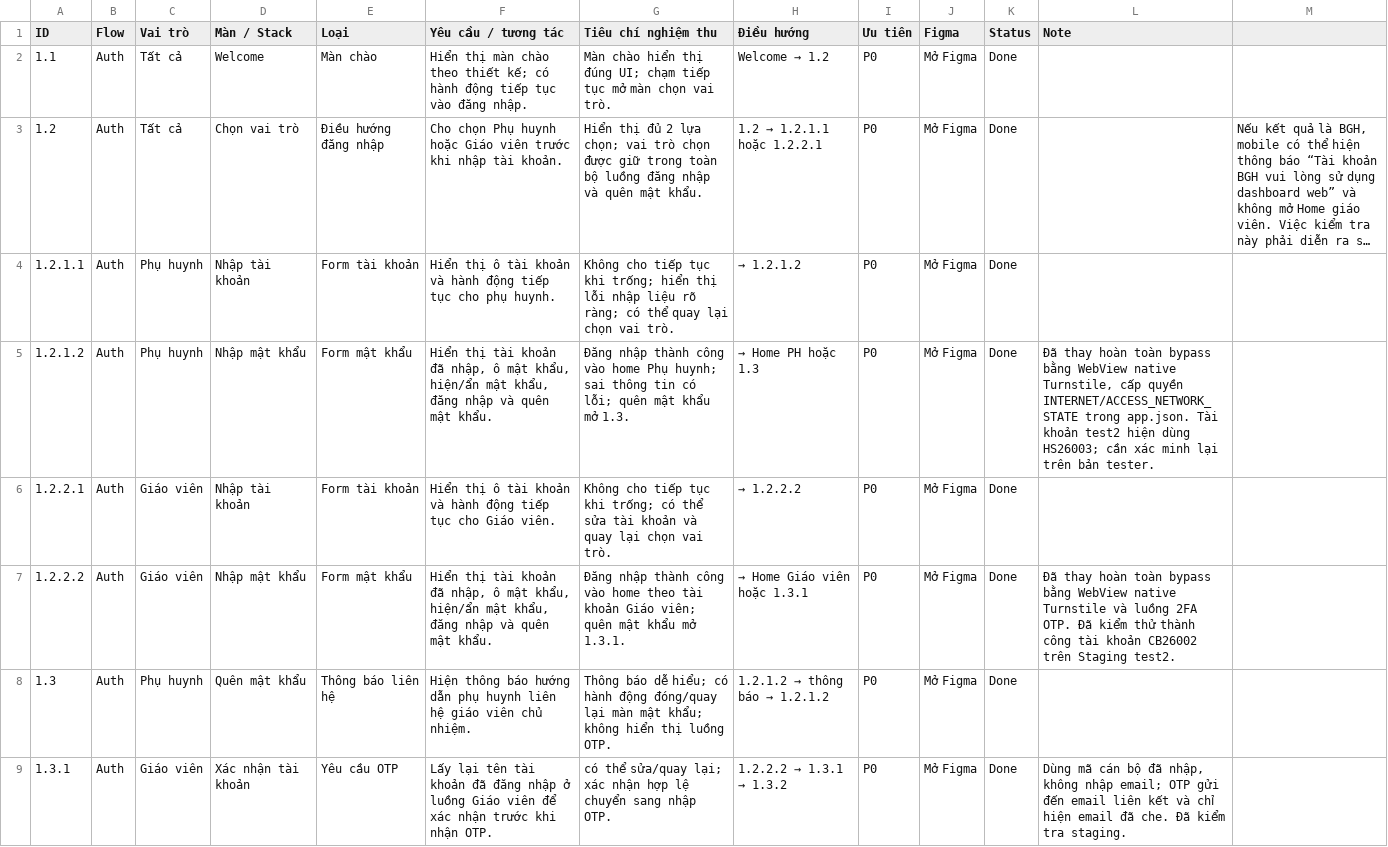
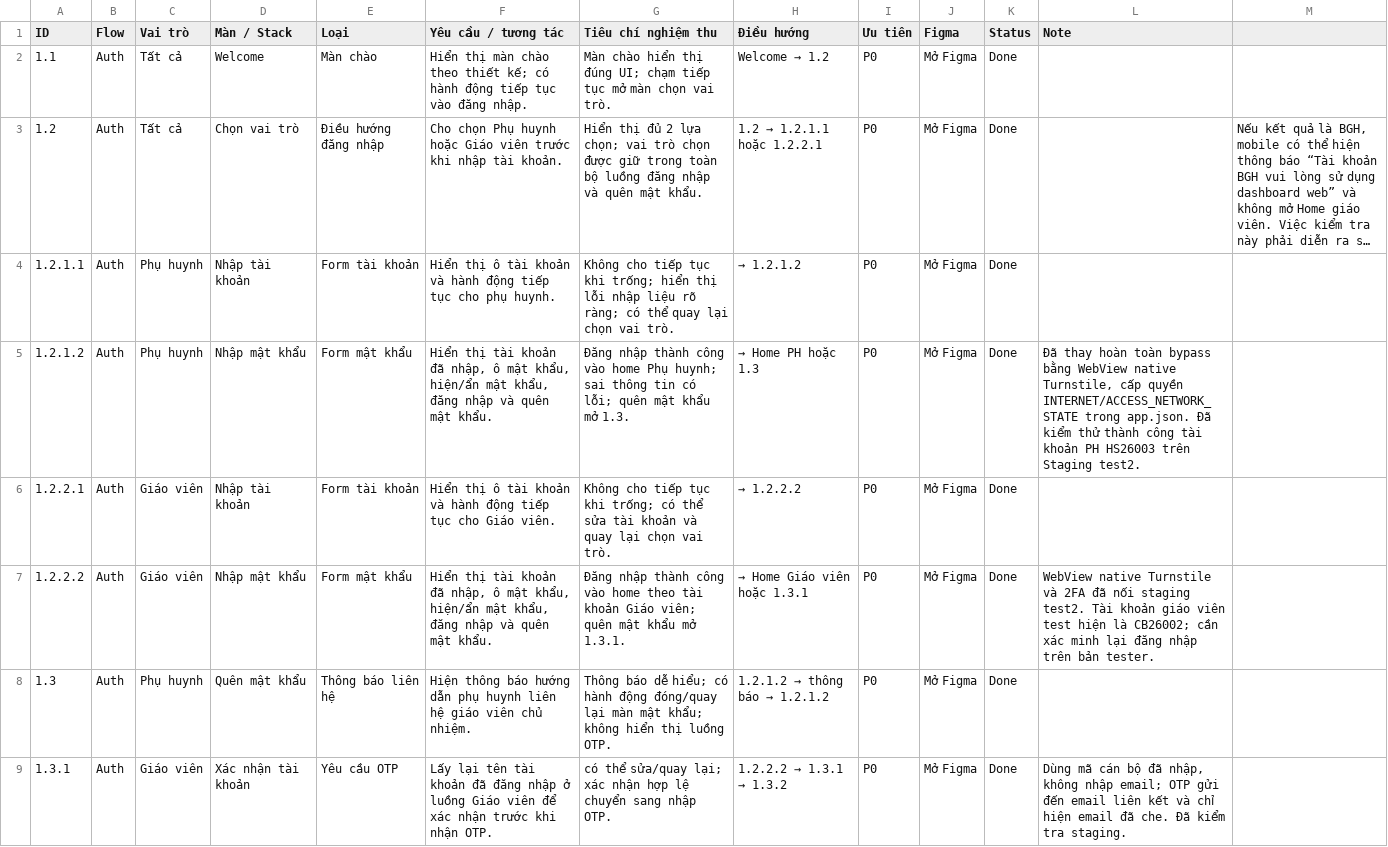
Before and after one commit to hancontam/sorak-rnr, a CSV file: docs/sheet_export.csv, drawn as a sheet; only a part is shown; long unchanged cells end in ….

Commit message:
docs: record updated test account HS26003 in backlog tracking

```diff
--- a/docs/sheet_export.csv
+++ b/docs/sheet_export.csv
@@ -4,5 +4,5 @@ ID,Flow,Vai trò,Màn / Stack,Loại,Yêu cầu / tương tác,Tiêu chí nghi
 1.2.1.1,Auth,Phụ huynh,Nhập tài khoản,Form tài khoản,Hiển thị ô tài khoản và hành động tiếp tục cho phụ huynh.,Không cho tiếp tục khi trống; hiển thị lỗi nhập liệu rõ ràng; có thể quay lại chọn vai trò.,→ 1.2.1.2,P0,Mở Figma,Done,,
-1.2.1.2,Auth,Phụ huynh,Nhập mật khẩu,Form mật khẩu,"Hiển thị tài khoản đã nhập, ô mật khẩu, hiện/ẩn mật khẩu, đăng nhập và quên mật khẩu.",Đăng nhập thành công vào home Phụ huynh; sai thông tin có lỗi; quên mật khẩu mở 1.3.,→ Home PH hoặc 1.3,P0,Mở Figma,Done,"Đã thay hoàn toàn bypass bằng WebView native Turnstile, cấp quyền INTERNET/ACCESS_NETWORK_STATE trong app.json. Tài khoản test2 hiện dùng HS26003; cần xác minh lại trên bản tester.",
+1.2.1.2,Auth,Phụ huynh,Nhập mật khẩu,Form mật khẩu,"Hiển thị tài khoản đã nhập, ô mật khẩu, hiện/ẩn mật khẩu, đăng nhập và quên mật khẩu.",Đăng nhập thành công vào home Phụ huynh; sai thông tin có lỗi; quên mật khẩu mở 1.3.,→ Home PH hoặc 1.3,P0,Mở Figma,Done,"Đã thay hoàn toàn bypass bằng WebView native Turnstile, cấp quyền INTERNET/ACCESS_NETWORK_STATE trong app.json. Đã kiểm thử thành công tài khoản PH HS26003 trên Staging test2.",
 1.2.2.1,Auth,Giáo viên,Nhập tài khoản,Form tài khoản,Hiển thị ô tài khoản và hành động tiếp tục cho Giáo viên.,Không cho tiếp tục khi trống; có thể sửa tài khoản và quay lại chọn vai trò.,→ 1.2.2.2,P0,Mở Figma,Done,,
-1.2.2.2,Auth,Giáo viên,Nhập mật khẩu,Form mật khẩu,"Hiển thị tài khoản đã nhập, ô mật khẩu, hiện/ẩn mật khẩu, đăng nhập và quên mật khẩu.",Đăng nhập thành công vào home theo tài khoản Giáo viên; quên mật khẩu mở 1.3.1.,→ Home Giáo viên hoặc 1.3.1,P0,Mở Figma,Done,Đã thay hoàn toàn bypass bằng WebView native Turnstile và luồng 2FA OTP. Đã kiểm thử thành công tài khoản CB26002 trên Staging test2.,
+1.2.2.2,Auth,Giáo viên,Nhập mật khẩu,Form mật khẩu,"Hiển thị tài khoản đã nhập, ô mật khẩu, hiện/ẩn mật khẩu, đăng nhập và quên mật khẩu.",Đăng nhập thành công vào home theo tài khoản Giáo viên; quên mật khẩu mở 1.3.1.,→ Home Giáo viên hoặc 1.3.1,P0,Mở Figma,Done,WebView native Turnstile và 2FA đã nối staging test2. Tài khoản giáo viên test hiện là CB26002; cần xác minh lại đăng nhập trên bản tester.,
 1.3,Auth,Phụ huynh,Quên mật khẩu,Thông báo liên hệ,Hiện thông báo hướng dẫn phụ huynh liên hệ giáo viên chủ nhiệm.,Thông báo dễ hiểu; có hành động đóng/quay lại màn mật khẩu; không hiển thị luồng OTP.,1.2.1.2 → thông báo → 1.2.1.2,P0,Mở Figma,Done,,
```
Also changed, not shown: 1 other file.
